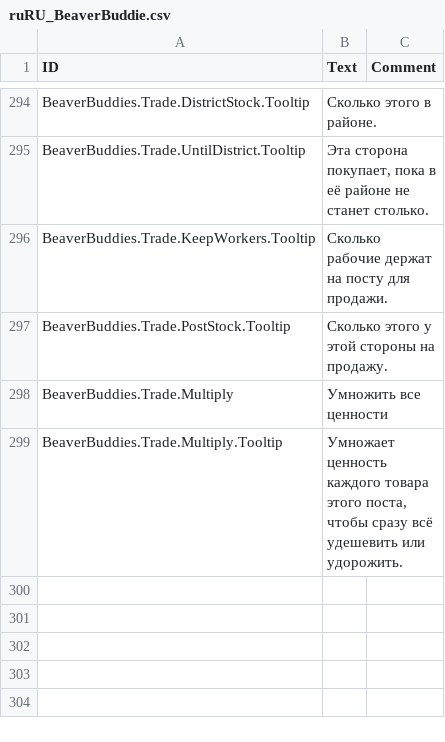
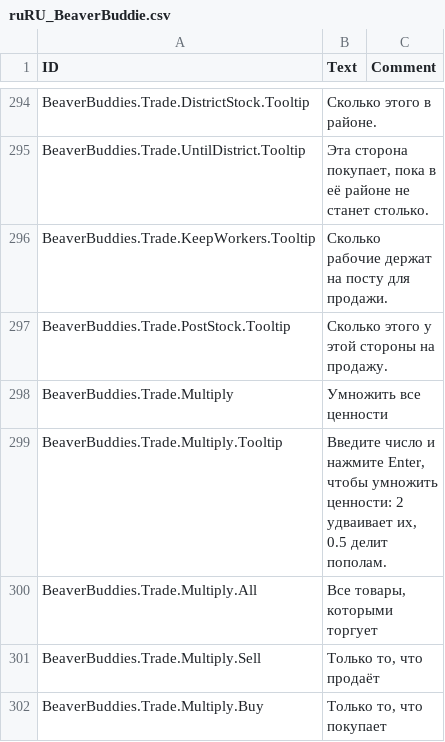
Before and after one commit to Allenator/BeaverBuddies-CoOp-PvP-Edition, a CSV file: BeaverBuddies/Localizations/ruRU_BeaverBuddie.csv, drawn as a sheet; only a part is shown, gaps mark what is left out.

Commit message:
The shared trade code's multiply row: a typed factor and a toggle for all goods, those sold or those bought, with its icons; setfield types decimals

```diff
--- a/BeaverBuddies/Localizations/ruRU_BeaverBuddie.csv
+++ b/BeaverBuddies/Localizations/ruRU_BeaverBuddie.csv
@@ -314,2 +314,5 @@ BeaverBuddies.Trade.PostStock.Tooltip,"Сколько этого у этой с
 BeaverBuddies.Trade.Multiply,"Умножить все ценности",""
-BeaverBuddies.Trade.Multiply.Tooltip,"Умножает ценность каждого товара этого поста, чтобы сразу всё удешевить или удорожить.",""
+BeaverBuddies.Trade.Multiply.Tooltip,"Введите число и нажмите Enter, чтобы умножить ценности: 2 удваивает их, 0.5 делит пополам.",""
+BeaverBuddies.Trade.Multiply.All,"Все товары, которыми торгует",""
+BeaverBuddies.Trade.Multiply.Sell,"Только то, что продаёт",""
+BeaverBuddies.Trade.Multiply.Buy,"Только то, что покупает",""
```
Also changed, not shown: BeaverBuddies/Localizations/esES_BeaverBuddie.csv, BeaverBuddies/Localizations/frFR_BeaverBuddie.csv, 20 other files.
